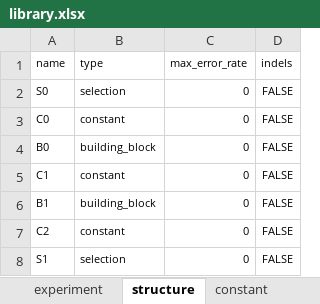
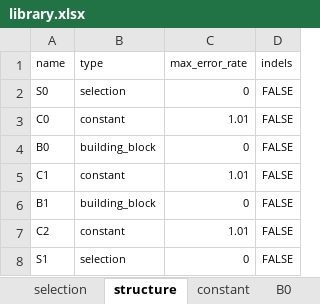
Before and after one commit to DELTechnology/delt-hit, an Excel workbook: templates/library.xlsx, sheet structure, drawn as a sheet; values as stored, in another font and other column widths than the file's, no borders; the diff names each change by its address in the sheet, - before the commit and + after, or states it on an @@ line.

```diff
--- a/templates/library.xlsx (sheet structure)
+++ b/templates/library.xlsx (sheet structure)
-C3 (max_error_rate): 0
+C3 (max_error_rate): 1.01
-C5 (max_error_rate): 0
+C5 (max_error_rate): 1.01
-C7 (max_error_rate): 0
+C7 (max_error_rate): 1.01
```
Also changed, not shown: sheet B1, sheet B0, sheet selection, sheet reactions, sheet compounds, sheet experiment, 1 more sheet, other sheet tabs, 52 other files.
